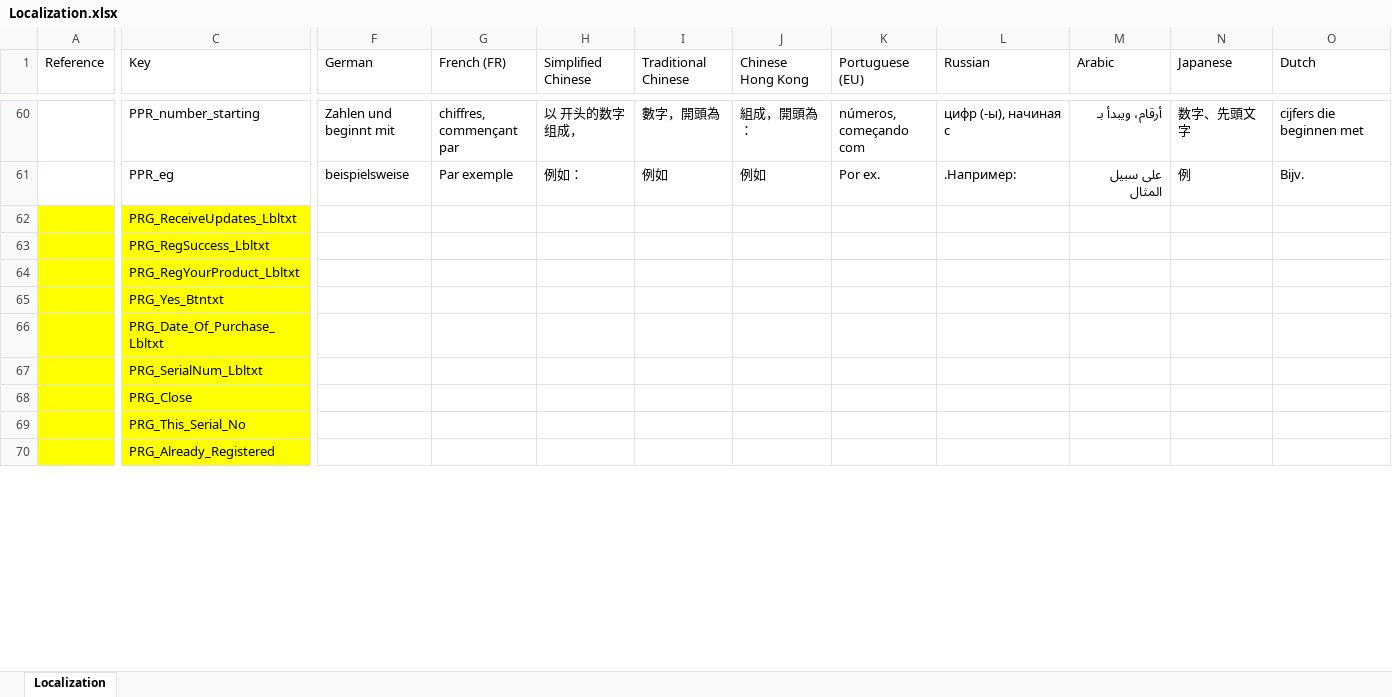
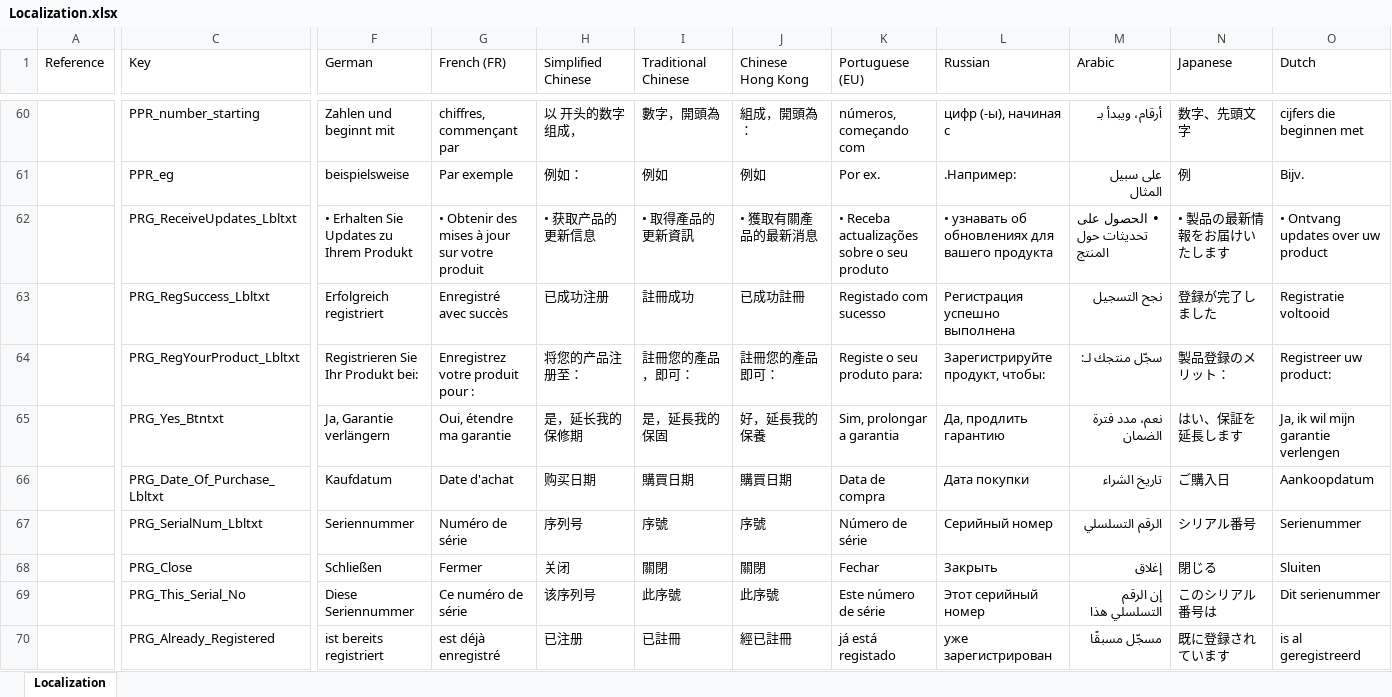
Before and after one commit to rahul2008/mobile-plf-android, an Excel workbook: hor-productregistration-localization/Localization.xlsx, sheet Localization, drawn as a sheet; only a part is shown, gaps mark what is left out; values as stored, in another font and other column widths than the file's, no borders; conditional formats not drawn; removed rows and columns are numbered as before the commit, all else as after; rows hold the shown columns only; the diff covers the shown part only; the diff names each change by its address in the sheet, - before the commit and + after, or states it on an @@ line.

Commit message:
localization changes

```diff
--- a/hor-productregistration-localization/Localization.xlsx (sheet Localization)
+++ b/hor-productregistration-localization/Localization.xlsx (sheet Localization)
-row 62:  | PRG_ReceiveUpdates_Lbltxt
-row 63:  | PRG_RegSuccess_Lbltxt
-row 64:  | PRG_RegYourProduct_Lbltxt
+row 62:  | PRG_ReceiveUpdates_Lbltxt | • Erhalten Sie Updates zu Ihrem Produkt | • Obtenir des mises à jour sur votre produit | • 获取产品的更新信息 | • 取得產品的更新資訊 | • 獲取有關產品的最新消息 | • Receba actualizações sobre o seu produto | • узнавать об обновлениях для вашего продукта | • الحصول على تحديثات حول المنتج | • 製品の最新情報をお届けいたします | • Ontvang updates over uw product
+row 63:  | PRG_RegSuccess_Lbltxt | Erfolgreich registriert | Enregistré avec succès | 已成功注册 | 註冊成功 | 已成功註冊 | Registado com sucesso | Регистрация успешно выполнена | نجح التسجيل | 登録が完了しました | Registratie voltooid
+row 64:  | PRG_RegYourProduct_Lbltxt | Registrieren Sie Ihr Produkt bei: | Enregistrez votre produit pour : | 将您的产品注册至： | 註冊您的產品，即可： | 註冊您的產品即可： | Registe o seu produto para: | Зарегистрируйте продукт, чтобы: | سجّل منتجك لـ: | 製品登録のメリット： | Registreer uw product:
-A65:C65 fill: #FFFF00
+A65:C65 fill: none
-F65 (German): (empty)
+F65 (German): Ja, Garantie verlängern
-G65 (French (FR)): (empty)
+G65 (French (FR)): Oui, étendre ma garantie
-H65 (Simplified Chinese): (empty)
+H65 (Simplified Chinese): 是，延长我的保修期
-I65 (Traditional Chinese): (empty)
+I65 (Traditional Chinese): 是，延長我的保固
-J65 (Chinese Hong Kong): (empty)
+J65 (Chinese Hong Kong): 好，延長我的保養
-K65 (Portuguese (EU)): (empty)
+K65 (Portuguese (EU)): Sim, prolongar a garantia
-L65 (Russian): (empty)
+L65 (Russian): Да, продлить гарантию
-M65 (Arabic): (empty)
+M65 (Arabic): نعم، مدد فترة الضمان
-N65 (Japanese): (empty)
+N65 (Japanese): はい、保証を延長します
-O65 (Dutch): (empty)
+O65 (Dutch): Ja, ik wil mijn garantie verlengen
-row 66:  | PRG_Date_Of_Purchase_Lbltxt
-row 67:  | PRG_SerialNum_Lbltxt
-row 68:  | PRG_Close
-row 69:  | PRG_This_Serial_No
-row 70:  | PRG_Already_Registered
+row 66:  | PRG_Date_Of_Purchase_Lbltxt | Kaufdatum | Date d'achat | 购买日期 | 購買日期 | 購買日期 | Data de compra | Дата покупки | تاريخ الشراء | ご購入日 | Aankoopdatum
+row 67:  | PRG_SerialNum_Lbltxt | Seriennummer | Numéro de série | 序列号 | 序號 | 序號 | Número de série | Серийный номер | الرقم التسلسلي | シリアル番号 | Serienummer
+row 68:  | PRG_Close | Schließen | Fermer | 关闭 | 關閉 | 關閉 | Fechar | Закрыть | إغلاق | 閉じる | Sluiten
+row 69:  | PRG_This_Serial_No | Diese Seriennummer | Ce numéro de série | 该序列号 | 此序號 | 此序號 | Este número de série | Этот серийный номер | إن الرقم التسلسلي هذا | このシリアル番号は | Dit serienummer
+row 70:  | PRG_Already_Registered | ist bereits registriert | est déjà enregistré | 已注册 | 已註冊 | 經已註冊 | já está registado | уже зарегистрирован | مسجّل مسبقًا | 既に登録されています | is al geregistreerd
```
Also changed, not shown: 5 added rows, 4 removed rows, 68 edited cells and cell formats elsewhere in this sheet, 39 other files.
